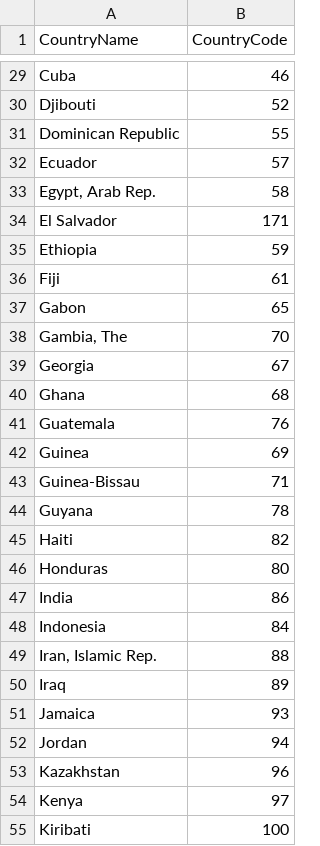
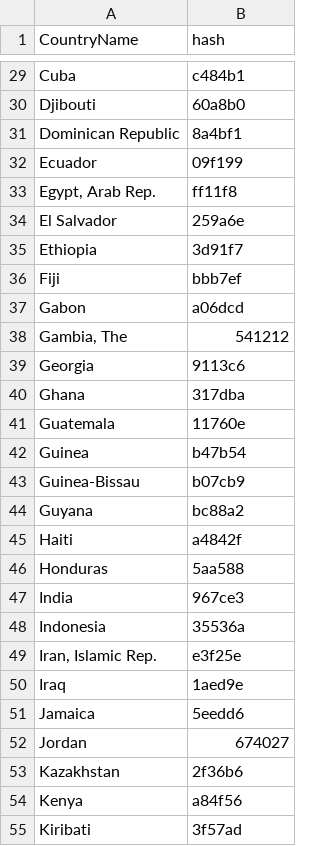
Before and after one commit to cyniclone/un-viz-2016, a CSV file: data/countrylist/list-zero-hunger.csv, drawn as a sheet; only a part is shown, gaps mark what is left out; the diff covers the shown part only; the diff names each change by its address in the sheet, - before the commit and + after, or states it on an @@ line.

Commit message:
add hash values for zero-hunger

```diff
--- a/data/countrylist/list-zero-hunger.csv
+++ b/data/countrylist/list-zero-hunger.csv
-B1: CountryCode
+B1: hash
-B29 (hash): 46
+B29 (hash): c484b1
-B30 (hash): 52
+B30 (hash): 60a8b0
-B31 (hash): 55
+B31 (hash): 8a4bf1
-B32 (hash): 57
+B32 (hash): 09f199
-B33 (hash): 58
+B33 (hash): ff11f8
-B34 (hash): 171
+B34 (hash): 259a6e
-B35 (hash): 59
+B35 (hash): 3d91f7
-B36 (hash): 61
+B36 (hash): bbb7ef
-B37 (hash): 65
+B37 (hash): a06dcd
-B38 (hash): 70
+B38 (hash): 541212
-B39 (hash): 67
+B39 (hash): 9113c6
-B40 (hash): 68
+B40 (hash): 317dba
-B41 (hash): 76
+B41 (hash): 11760e
-B42 (hash): 69
+B42 (hash): b47b54
-B43 (hash): 71
+B43 (hash): b07cb9
-B44 (hash): 78
+B44 (hash): bc88a2
-B45 (hash): 82
+B45 (hash): a4842f
-B46 (hash): 80
+B46 (hash): 5aa588
-B47 (hash): 86
+B47 (hash): 967ce3
-B48 (hash): 84
+B48 (hash): 35536a
-B49 (hash): 88
+B49 (hash): e3f25e
-B50 (hash): 89
+B50 (hash): 1aed9e
-B51 (hash): 93
+B51 (hash): 5eedd6
-B52 (hash): 94
+B52 (hash): 674027
-B53 (hash): 96
+B53 (hash): 2f36b6
-B54 (hash): 97
+B54 (hash): a84f56
-B55 (hash): 100
+B55 (hash): 3f57ad
```
Also changed, not shown: 91 edited cells elsewhere in this file, 5 other files.
